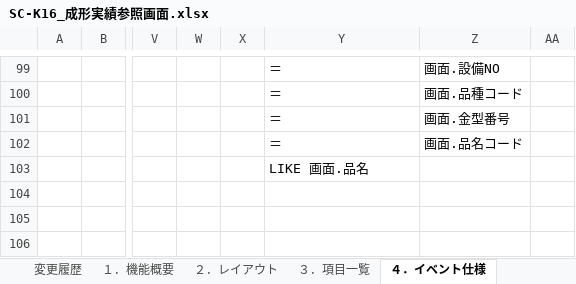
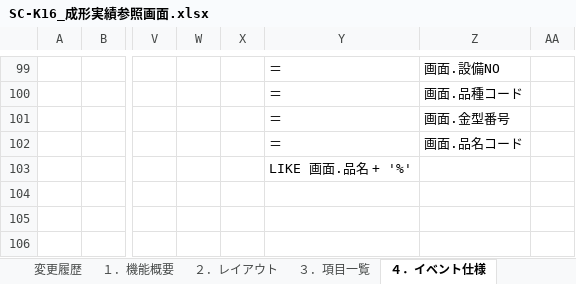
Before and after one commit to LeviDlflu/backdoor, an Excel workbook: 01_基本設計書/20200220リリース/SC-K16_成形実績参照画面.xlsx, sheet ４．イベント仕様, drawn as a sheet; only a part is shown, gaps mark what is left out; values as stored, in another font and other column widths than the file's, no borders; the diff names each change by its address in the sheet, - before the commit and + after, or states it on an @@ line.

```diff
--- a/01_基本設計書/20200220リリース/SC-K16_成形実績参照画面.xlsx (sheet ４．イベント仕様)
+++ b/01_基本設計書/20200220リリース/SC-K16_成形実績参照画面.xlsx (sheet ４．イベント仕様)
-Y103: LIKE 画面.品名
+Y103: LIKE 画面.品名 + '%'
```
Also changed, not shown: 01_基本設計書/20200220リリース/SC-K16A_成形実績明細画面.xlsx, 01_基本設計書/20200220リリース/SC-K20_全工程で試作の在庫払出可能化.xlsx, 5 other files.
